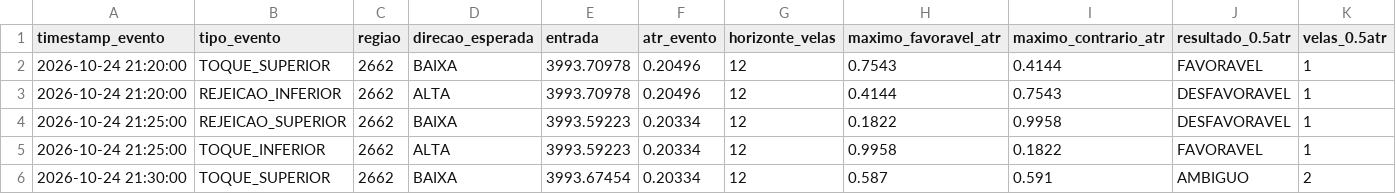
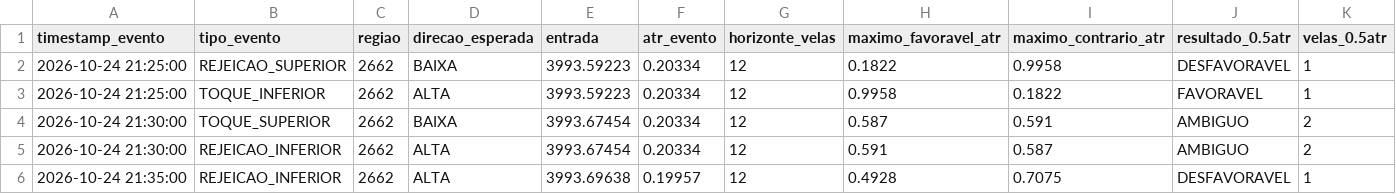
Before and after one commit to loucoparasempre00-ship-it/xauusd-bot-v2-, a CSV file: data/resultados_eventos_m5.csv, drawn as a sheet; only a part is shown; the shorter side is filled out with more unchanged rows; rows hold the shown columns only; the diff names each change by its address in the sheet, - before the commit and + after, or states it on an @@ line.

```diff
--- a/data/resultados_eventos_m5.csv
+++ b/data/resultados_eventos_m5.csv
-row 2: 2026-10-24 21:20:00 | TOQUE_SUPERIOR | 2662 | BAIXA | 3993.70978 | 0.20496 | 12 | 0.7543 | 0.4144 | FAVORAVEL | 1
-row 3: 2026-10-24 21:20:00 | REJEICAO_INFERIOR | 2662 | ALTA | 3993.70978 | 0.20496 | 12 | 0.4144 | 0.7543 | DESFAVORAVEL | 1
```
Also changed, not shown: data/eventos_bordas_m5.csv, data/historico_velas_m5.csv, 14 other files.
